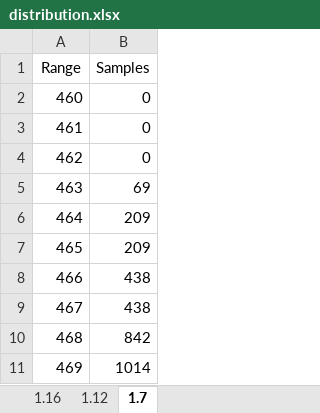
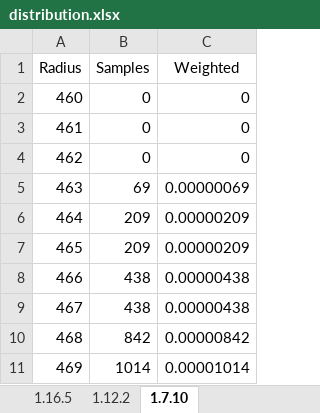
Before and after one commit to i5wear/iTrace, an Excel workbook: data&docs/distribution.xlsx, sheet 1.7.10, drawn as a sheet; only a part is shown; values as stored, in another font and other column widths than the file's, no borders; charts and pictures not drawn; the diff names each change by its address in the sheet, - before the commit and + after, or states it on an @@ line.

```diff
--- a/data&docs/distribution.xlsx (sheet 1.7.10)
+++ b/data&docs/distribution.xlsx (sheet 1.7.10)
-sheet tab: 1.16
+sheet tab: 1.16.5
-sheet tab: 1.7
+sheet tab: 1.7.10
-sheet tab: 1.12
+sheet tab: 1.12.2
+column C (Weighted), rows 2-11: 0 | 0 | 0 | 0.00000069 | 0.00000209 | 0.00000209 | 0.00000438 | 0.00000438 | 0.00000842 | 0.00001014
-A1: Range
+A1: Radius
```
Also changed, not shown: sheet 1.16.5, charts or pictures, data&docs/density.xlsx, 6 other files.
